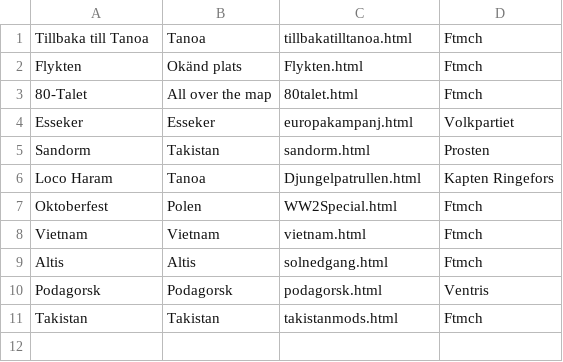
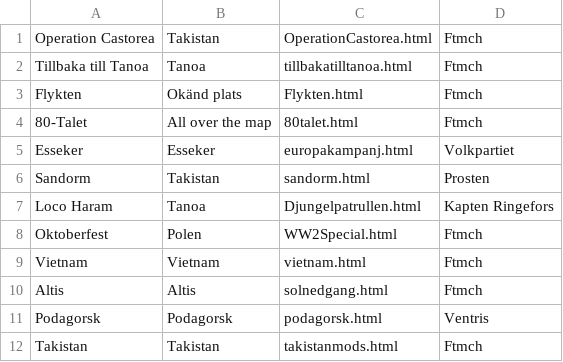
Before and after one commit to legionviking/web, a CSV file: static/mods/csv/previous.csv, drawn as a sheet; the diff names each change by its address in the sheet, - before the commit and + after, or states it on an @@ line.

```diff
--- a/static/mods/csv/previous.csv
+++ b/static/mods/csv/previous.csv
+row 1: Operation Castorea | Takistan | OperationCastorea.html | Ftmch
```
Also changed, not shown: 3 other files.
